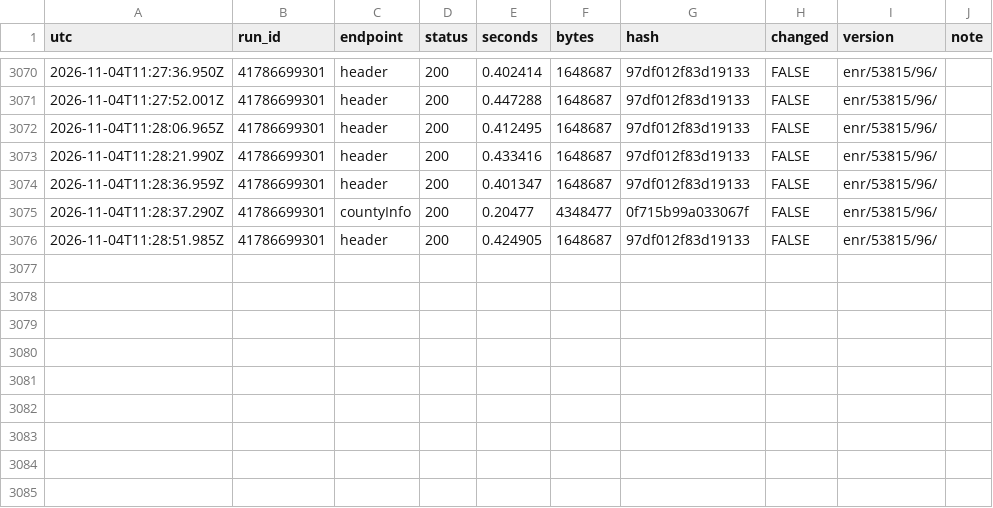
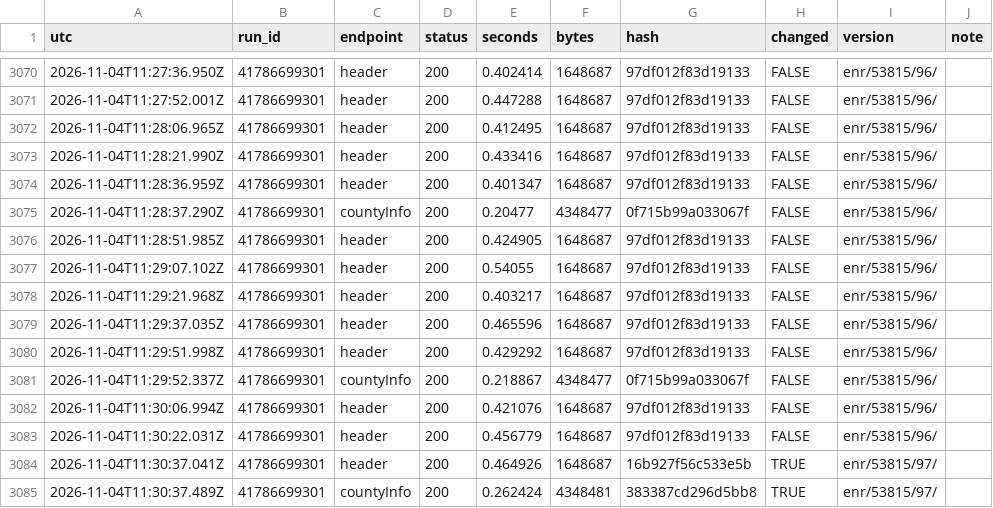
Before and after one commit to Bryvado/Midterms, a CSV file: log/calls.csv, drawn as a sheet; only a part is shown, gaps mark what is left out; the diff names each change by its address in the sheet, - before the commit and + after, or states it on an @@ line.

```diff
--- a/log/calls.csv
+++ b/log/calls.csv
+row 3077: 2026-11-04T11:29:07.102Z | 41786699301 | header | 200 | 0.54055 | 1648687 | 97df012f83d19133 | FALSE | enr/53815/96/
+row 3078: 2026-11-04T11:29:21.968Z | 41786699301 | header | 200 | 0.403217 | 1648687 | 97df012f83d19133 | FALSE | enr/53815/96/
+row 3079: 2026-11-04T11:29:37.035Z | 41786699301 | header | 200 | 0.465596 | 1648687 | 97df012f83d19133 | FALSE | enr/53815/96/
+row 3080: 2026-11-04T11:29:51.998Z | 41786699301 | header | 200 | 0.429292 | 1648687 | 97df012f83d19133 | FALSE | enr/53815/96/
+row 3081: 2026-11-04T11:29:52.337Z | 41786699301 | countyInfo | 200 | 0.218867 | 4348477 | 0f715b99a033067f | FALSE | enr/53815/96/
+row 3082: 2026-11-04T11:30:06.994Z | 41786699301 | header | 200 | 0.421076 | 1648687 | 97df012f83d19133 | FALSE | enr/53815/96/
+row 3083: 2026-11-04T11:30:22.031Z | 41786699301 | header | 200 | 0.456779 | 1648687 | 97df012f83d19133 | FALSE | enr/53815/96/
+row 3084: 2026-11-04T11:30:37.041Z | 41786699301 | header | 200 | 0.464926 | 1648687 | 16b927f56c533e5b | TRUE | enr/53815/97/
+row 3085: 2026-11-04T11:30:37.489Z | 41786699301 | countyInfo | 200 | 0.262424 | 4348481 | 383387cd296d5bb8 | TRUE | enr/53815/97/
```
Also changed, not shown: log/estimator.csv, 7 other files.
